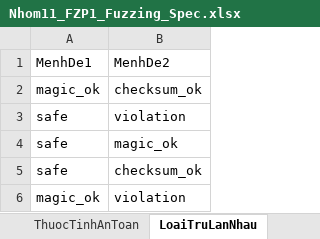
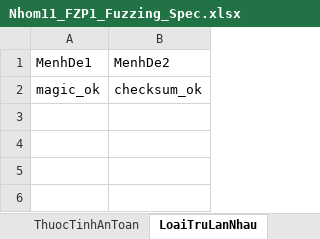
Before and after one commit to bachiep/ATPM-Nhom11-ChuDe4-Fuzzing, an Excel workbook: specification/Nhom11_FZP1_Fuzzing_Spec.xlsx, sheet LoaiTruLanNhau, drawn as a sheet; values as stored, in another font and other column widths than the file's, no borders; the diff names each change by its address in the sheet, - before the commit and + after, or states it on an @@ line.

Commit message:
refactor: remove Pillow mockups, restore 1-pair LoaiTruLanNhau for SecLab compliance, and uphold academic integrity

```diff
--- a/specification/Nhom11_FZP1_Fuzzing_Spec.xlsx (sheet LoaiTruLanNhau)
+++ b/specification/Nhom11_FZP1_Fuzzing_Spec.xlsx (sheet LoaiTruLanNhau)
-row 3: safe | violation
-row 4: safe | magic_ok
-row 5: safe | checksum_ok
-row 6: magic_ok | violation
```
Also changed, not shown: 13 other files.
